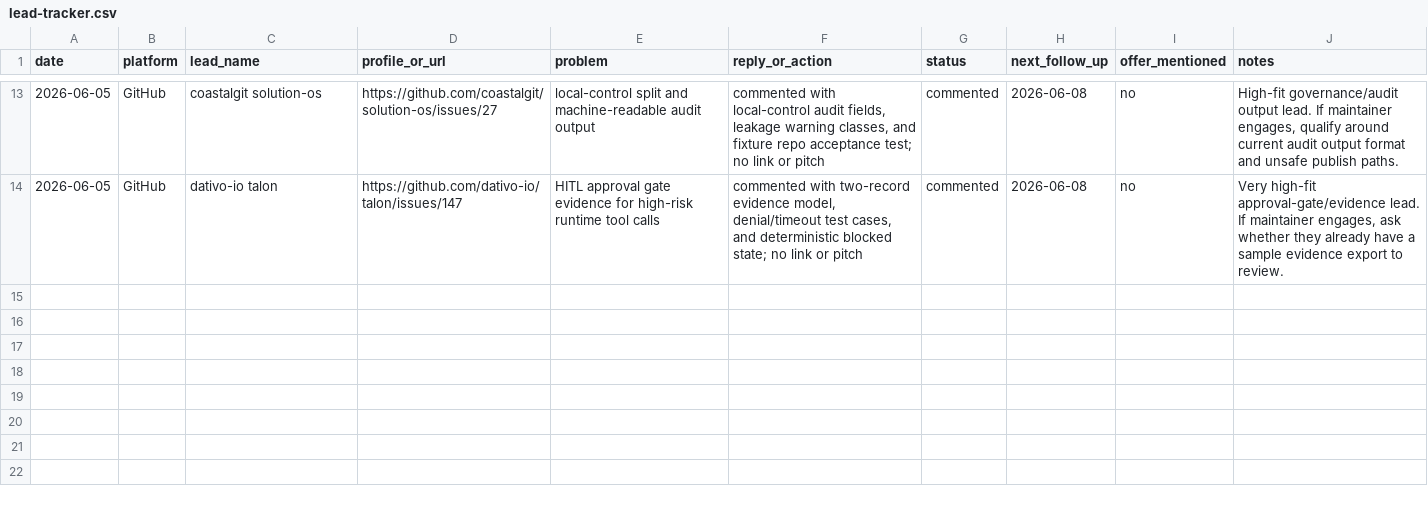
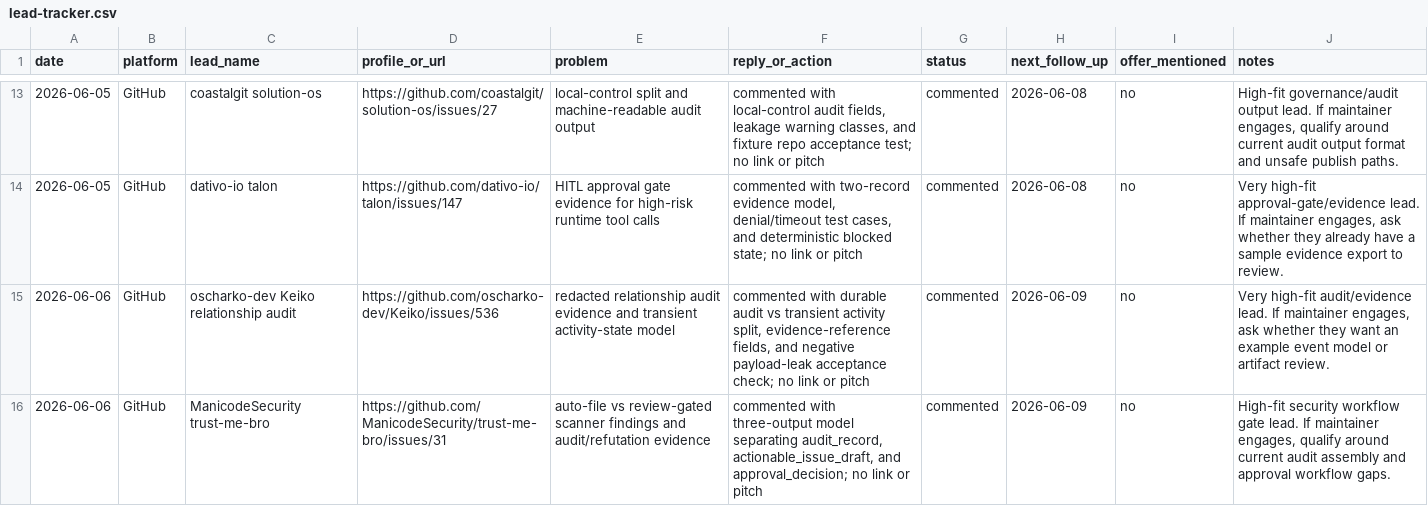
Before and after one commit to marywang-aiops/mary-wang-ai-workflow-operator, a CSV file: leads/lead-tracker.csv, drawn as a sheet; only a part is shown, gaps mark what is left out; the diff names each change by its address in the sheet, - before the commit and + after, or states it on an @@ line.

```diff
--- a/leads/lead-tracker.csv
+++ b/leads/lead-tracker.csv
+row 15: 2026-06-06 | GitHub | oscharko-dev Keiko relationship audit | https://github.com/oscharko-dev/Keiko/issues/536 | redacted relationship audit evidence and transient activity-state model | commented with durable audit vs transient activity split, evidence-reference fields, and negative payload-leak acceptance check; no link or pitch | commented | 2026-06-09 | no | Very high-fit audit/evidence lead. If maintainer engages, ask whether they want an example event model or artifact review.
+row 16: 2026-06-06 | GitHub | ManicodeSecurity trust-me-bro | https://github.com/ManicodeSecurity/trust-me-bro/issues/31 | auto-file vs review-gated scanner findings and audit/refutation evidence | commented with three-output model separating audit_record, actionable_issue_draft, and approval_decision; no link or pitch | commented | 2026-06-09 | no | High-fit security workflow gate lead. If maintainer engages, qualify around current audit assembly and approval workflow gaps.
```
Also changed, not shown: 4 other files.
